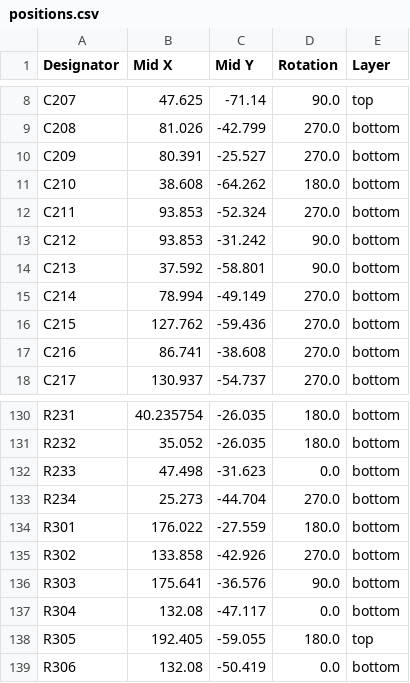
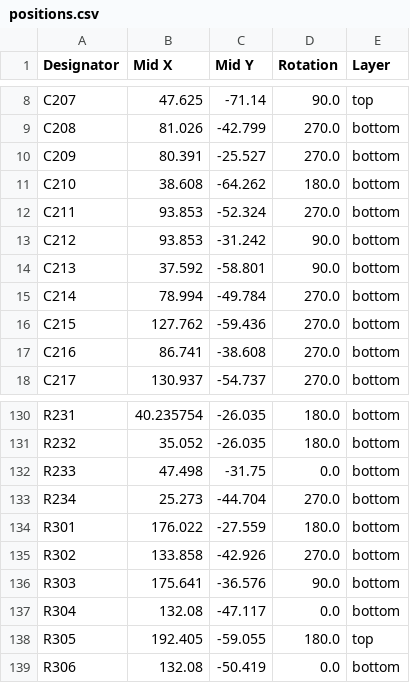
Before and after one commit to dmsd-lab/AMP8611, a CSV file: PGA2311_3/production/positions.csv, drawn as a sheet; only a part is shown, gaps mark what is left out.

```diff
--- a/PGA2311_3/production/positions.csv
+++ b/PGA2311_3/production/positions.csv
@@ -14,3 +14,3 @@ C212,93.853,-31.242,90.0,bottom
 C213,37.592,-58.801,90.0,bottom
-C214,78.994,-49.149,270.0,bottom
+C214,78.994,-49.784,270.0,bottom
 C215,127.762,-59.436,270.0,bottom
@@ -131,3 +131,3 @@ R231,40.235754,-26.035,180.0,bottom
 R232,35.052,-26.035,180.0,bottom
-R233,47.498,-31.623,0.0,bottom
+R233,47.498,-31.75,0.0,bottom
 R234,25.273,-44.704,270.0,bottom
```
Also changed, not shown: 5 other files.
